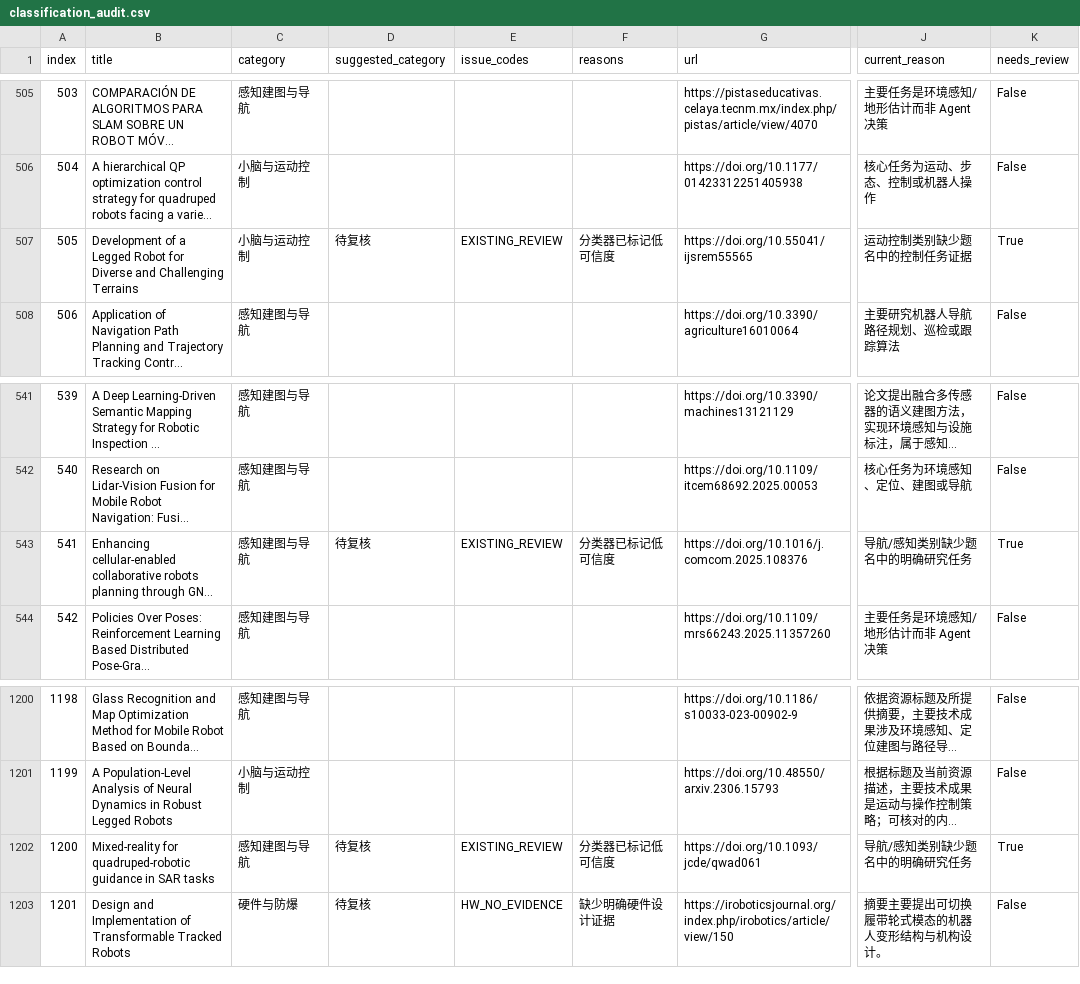
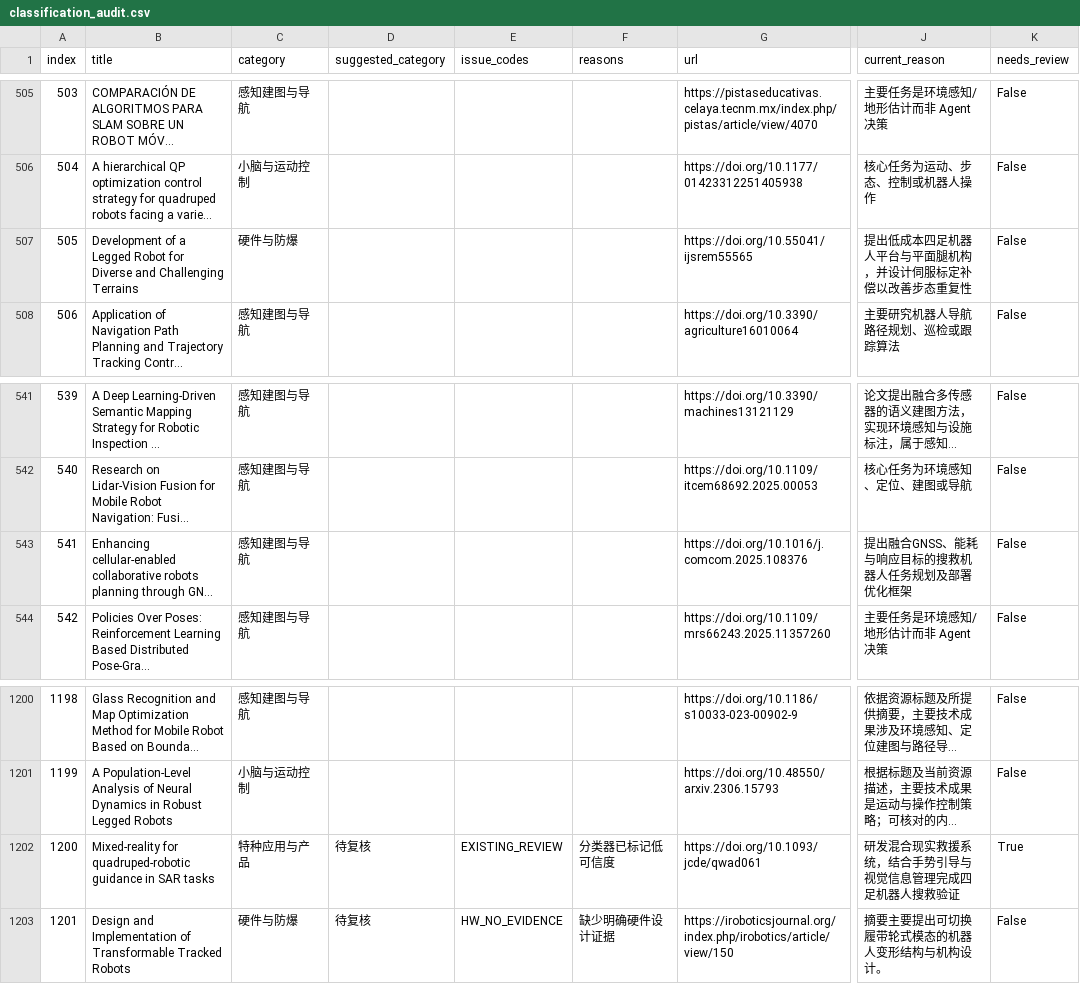
Before and after one commit to 754wu/special-robot-radar, a CSV file: docs/classification_audit.csv, drawn as a sheet; only a part is shown, gaps mark what is left out; long unchanged cells end in …; the diff names each change by its address in the sheet, - before the commit and + after, or states it on an @@ line.

```diff
--- a/docs/classification_audit.csv
+++ b/docs/classification_audit.csv
-C507 (category): 小脑与运动控制
+C507 (category): 硬件与防爆
-D507 (suggested_category): 待复核
+D507 (suggested_category): (empty)
-E507 (issue_codes): EXISTING_REVIEW
+E507 (issue_codes): (empty)
-F507 (reasons): 分类器已标记低可信度
+F507 (reasons): (empty)
-J507 (current_reason): 运动控制类别缺少题名中的控制任务证据
+J507 (current_reason): 提出低成本四足机器人平台与平面腿机构，并设计伺服标定补偿以改善步态重复性
-K507 (needs_review): True
+K507 (needs_review): False
-D543 (suggested_category): 待复核
+D543 (suggested_category): (empty)
-E543 (issue_codes): EXISTING_REVIEW
+E543 (issue_codes): (empty)
-F543 (reasons): 分类器已标记低可信度
+F543 (reasons): (empty)
-J543 (current_reason): 导航/感知类别缺少题名中的明确研究任务
+J543 (current_reason): 提出融合GNSS、能耗与响应目标的搜救机器人任务规划及部署优化框架
-K543 (needs_review): True
+K543 (needs_review): False
-C1202 (category): 感知建图与导航
+C1202 (category): 特种应用与产品
-J1202 (current_reason): 导航/感知类别缺少题名中的明确研究任务
+J1202 (current_reason): 研发混合现实救援系统，结合手势引导与视觉信息管理完成四足机器人搜救验证
```
Also changed, not shown: 9 other files.
